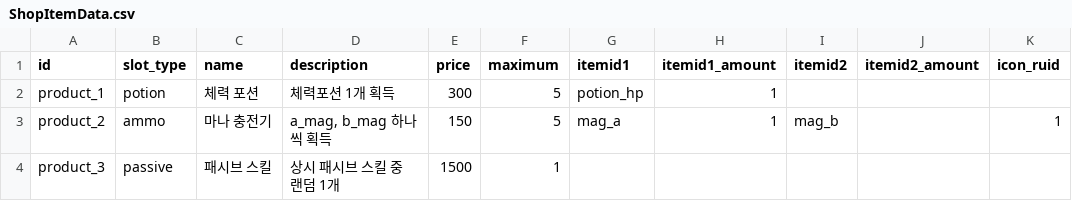
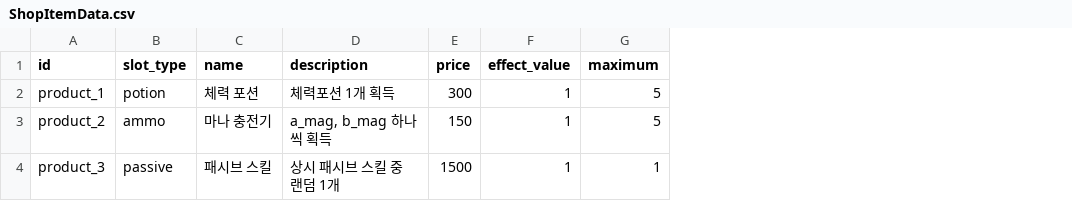
Before and after one commit to mingsuking1002/mswproject, a CSV file: mswproject/RootDesk/MyDesk/ProjectGR/Data/ShopItemData.csv, drawn as a sheet; removed rows and columns are numbered as before the commit, all else as after; the diff names each change by its address in the sheet, - before the commit and + after, or states it on an @@ line.

```diff
--- a/mswproject/RootDesk/MyDesk/ProjectGR/Data/ShopItemData.csv
+++ b/mswproject/RootDesk/MyDesk/ProjectGR/Data/ShopItemData.csv
+column F (effect_value), rows 2-4: all 1
-column G (itemid1), rows 2-3: potion_hp | mag_a
-column H (itemid1_amount), rows 2-3: 1 | 1
-column I (itemid2), row 3: mag_b
-column J (itemid2_amount), empty
-column K (icon_ruid), row 3: 1
```
Also changed, not shown: mswproject/RootDesk/MyDesk/ProjectGR/Data/BossData.csv, 3 other files.
